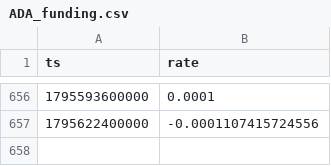
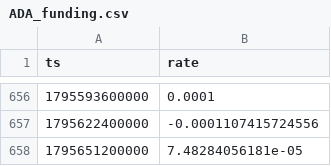
Before and after one commit to zqvo04/fabletradebot, a CSV file: live_data/ADA_funding.csv, drawn as a sheet; only a part is shown, gaps mark what is left out.

```diff
--- a/live_data/ADA_funding.csv
+++ b/live_data/ADA_funding.csv
@@ -657 +657,2 @@ ts,rate
 1795622400000,-0.0001107415724556
+1795651200000,7.48284056181e-05
```
Also changed, not shown: live_data/DOGE_funding.csv, live_data/ETH_funding.csv, 16 other files.
